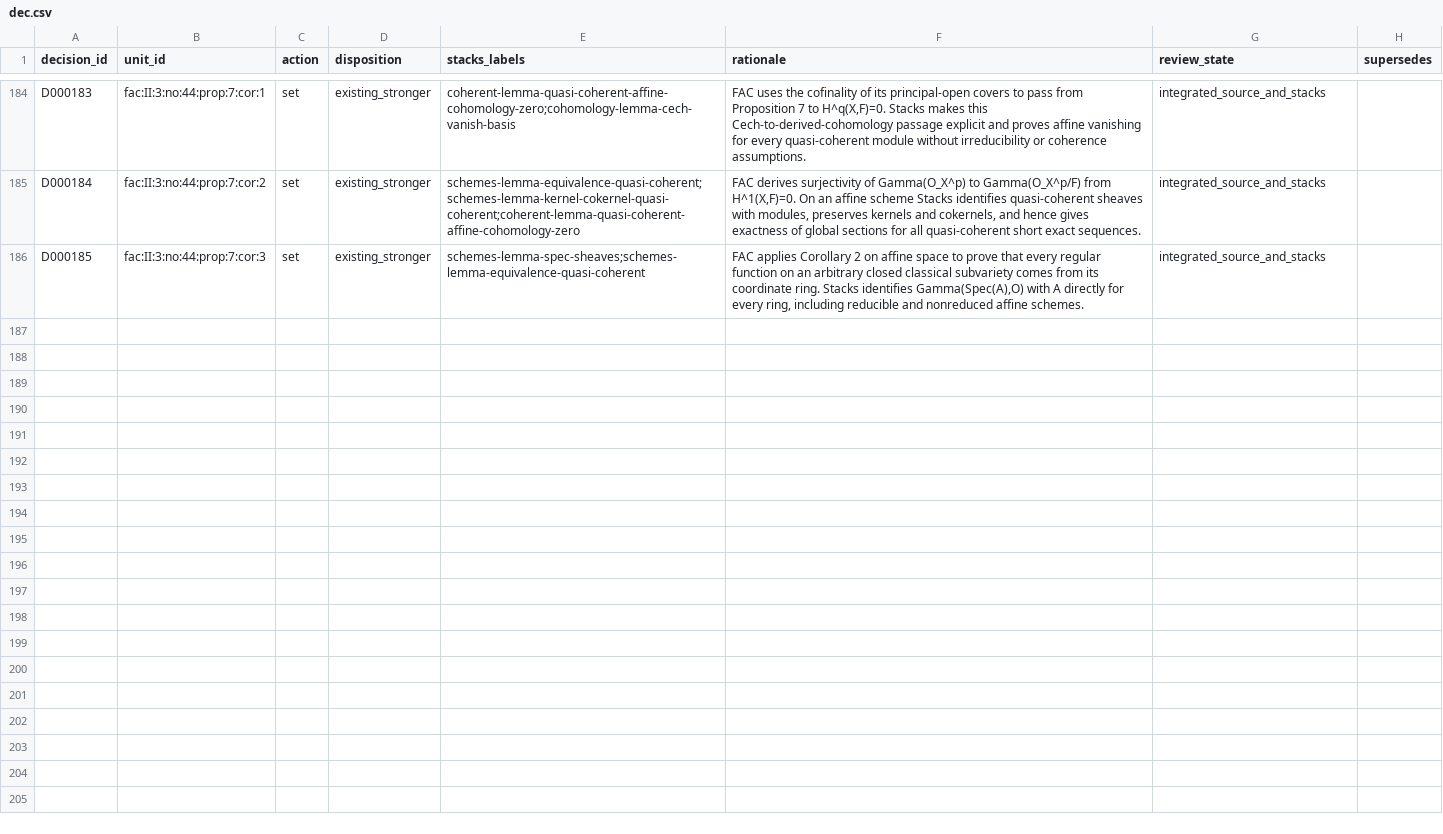
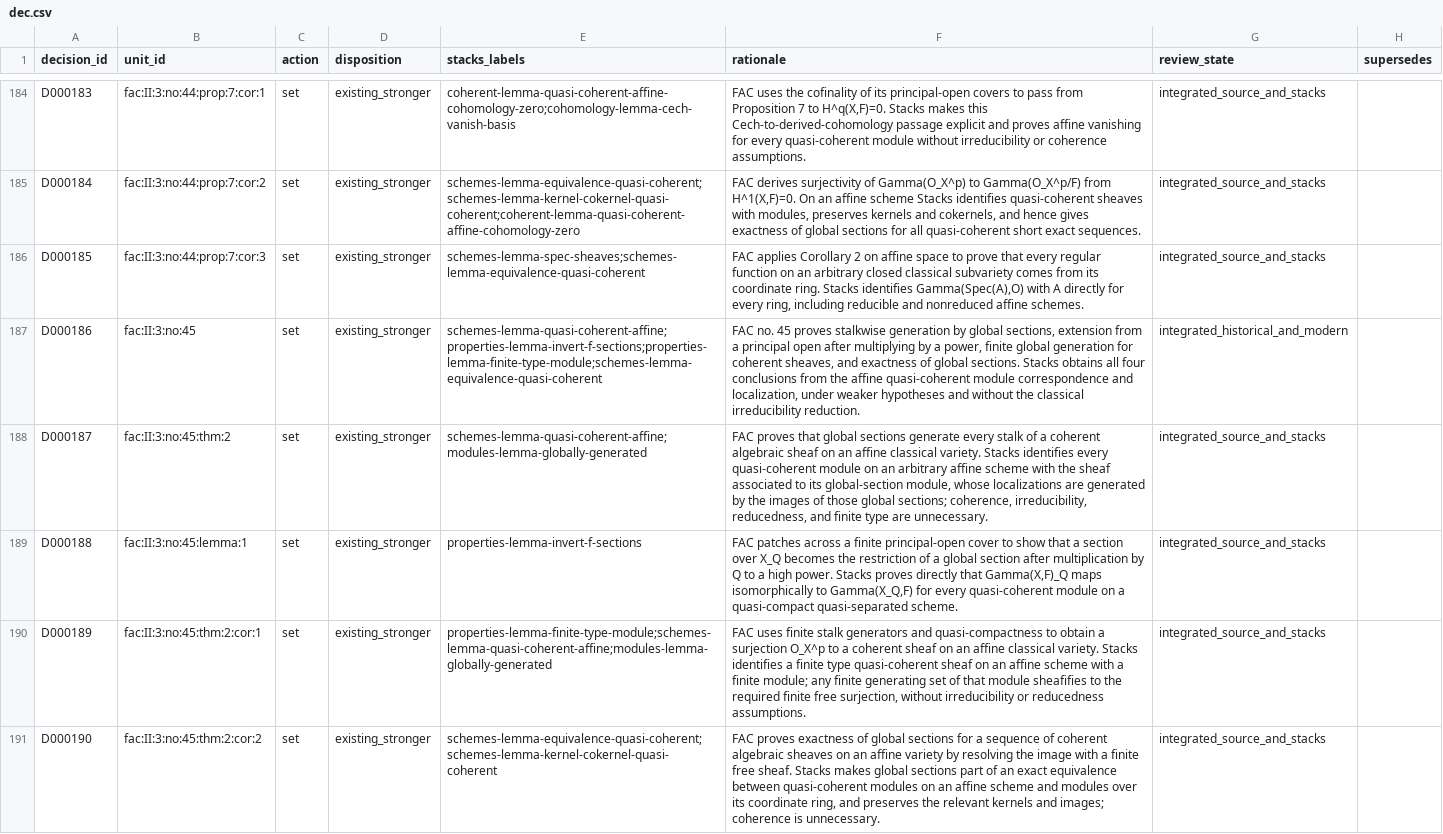
Before and after one commit to KokunoYumeto/stacks-english-ai-edition, a CSV file: fac/dec.csv, drawn as a sheet; only a part is shown, gaps mark what is left out; the diff names each change by its address in the sheet, - before the commit and + after, or states it on an @@ line.

Commit message:
FAC no. 45: affine global sections

```diff
--- a/fac/dec.csv
+++ b/fac/dec.csv
+row 187: D000186 | fac:II:3:no:45 | set | existing_stronger | schemes-lemma-quasi-coherent-affine;properties-lemma-invert-f-sections;properties-lemma-finite-type-module;schemes-lemma-equivalence-quasi-coherent | FAC no. 45 proves stalkwise generation by global sections, extension from a principal open after multiplying by a power, finite global generation for coherent sheaves, and exactness of global sections. Stacks obtains all four conclusions from the affine quasi-coherent module correspondence and localization, under weaker hypotheses and without the classical irreducibility reduction. | integrated_historical_and_modern
+row 188: D000187 | fac:II:3:no:45:thm:2 | set | existing_stronger | schemes-lemma-quasi-coherent-affine;modules-lemma-globally-generated | FAC proves that global sections generate every stalk of a coherent algebraic sheaf on an affine classical variety. Stacks identifies every quasi-coherent module on an arbitrary affine scheme with the sheaf associated to its global-section module, whose localizations are generated by the images of those global sections; coherence, irreducibility, reducedness, and finite type are unnecessary. | integrated_source_and_stacks
+row 189: D000188 | fac:II:3:no:45:lemma:1 | set | existing_stronger | properties-lemma-invert-f-sections | FAC patches across a finite principal-open cover to show that a section over X_Q becomes the restriction of a global section after multiplication by Q to a high power. Stacks proves directly that Gamma(X,F)_Q maps isomorphically to Gamma(X_Q,F) for every quasi-coherent module on a quasi-compact quasi-separated scheme. | integrated_source_and_stacks
+row 190: D000189 | fac:II:3:no:45:thm:2:cor:1 | set | existing_stronger | properties-lemma-finite-type-module;schemes-lemma-quasi-coherent-affine;modules-lemma-globally-generated | FAC uses finite stalk generators and quasi-compactness to obtain a surjection O_X^p to a coherent sheaf on an affine classical variety. Stacks identifies a finite type quasi-coherent sheaf on an affine scheme with a finite module; any finite generating set of that module sheafifies to the required finite free surjection, without irreducibility or reducedness assumptions. | integrated_source_and_stacks
+row 191: D000190 | fac:II:3:no:45:thm:2:cor:2 | set | existing_stronger | schemes-lemma-equivalence-quasi-coherent;schemes-lemma-kernel-cokernel-quasi-coherent | FAC proves exactness of global sections for a sequence of coherent algebraic sheaves on an affine variety by resolving the image with a finite free sheaf. Stacks makes global sections part of an exact equivalence between quasi-coherent modules on an affine scheme and modules over its coordinate ring, and preserves the relevant kernels and images; coherence is unnecessary. | integrated_source_and_stacks
```
Also changed, not shown: fac/map.csv, fac/tcand.csv, 9 other files.
